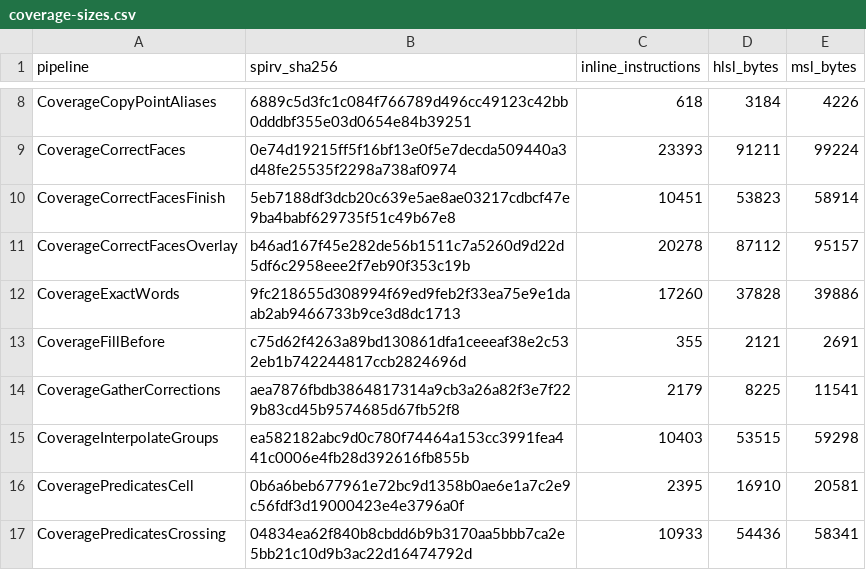
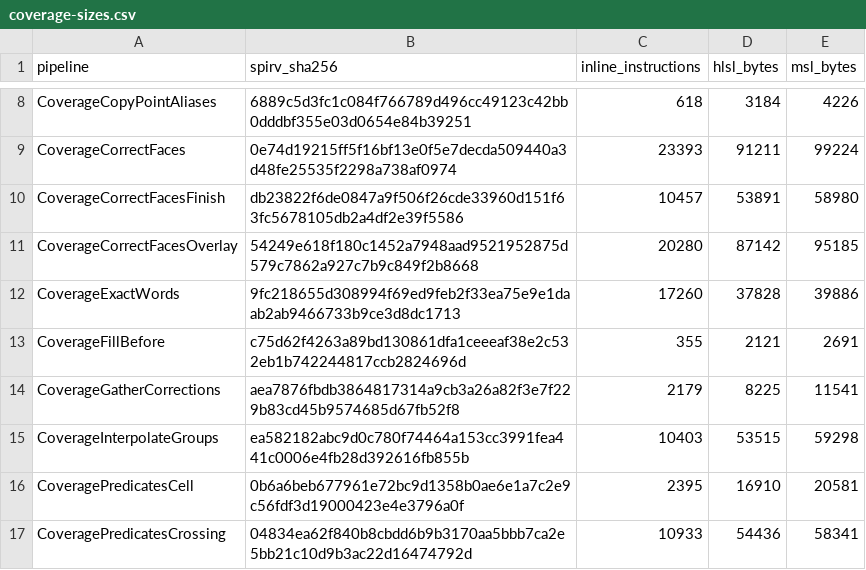
Before and after one commit to APKiwiOrg/KhaozEngine, a CSV file: KhaozEngine.Render.Tests/Gpu/shader-corpus/coverage-sizes.csv, drawn as a sheet; only a part is shown, gaps mark what is left out.

Commit message:
render3d(coverage): gate GPU continuation reads on initialized state

```diff
--- a/KhaozEngine.Render.Tests/Gpu/shader-corpus/coverage-sizes.csv
+++ b/KhaozEngine.Render.Tests/Gpu/shader-corpus/coverage-sizes.csv
@@ -9,4 +9,4 @@ CoverageCopyPointAliases,6889c5d3fc1c084f766789d496cc49123c42bb0dddbf355e03d0654
 CoverageCorrectFaces,0e74d19215ff5f16bf13e0f5e7decda509440a3d48fe25535f2298a738af0974,23393,91211,99224
-CoverageCorrectFacesFinish,5eb7188df3dcb20c639e5ae8ae03217cdbcf47e9ba4babf629735f51c49b67e8,10451,53823,58914
-CoverageCorrectFacesOverlay,b46ad167f45e282de56b1511c7a5260d9d22d5df6c2958eee2f7eb90f353c19b,20278,87112,95157
+CoverageCorrectFacesFinish,db23822f6de0847a9f506f26cde33960d151f63fc5678105db2a4df2e39f5586,10457,53891,58980
+CoverageCorrectFacesOverlay,54249e618f180c1452a7948aad9521952875d579c7862a927c7b9c849f2b8668,20280,87142,95185
 CoverageExactWords,9fc218655d308994f69ed9feb2f33ea75e9e1daab2ab9466733b9ce3d8dc1713,17260,37828,39886
```
Also changed, not shown: 4 other files.
